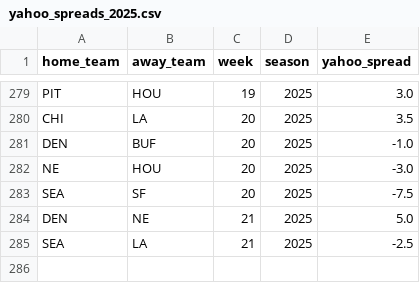
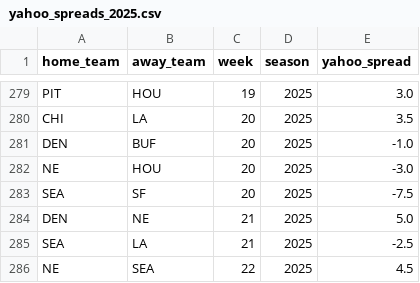
Before and after one commit to wymangr/nfl-predictor, a CSV file: yahoo_spread_data/yahoo_spreads_2025.csv, drawn as a sheet; only a part is shown, gaps mark what is left out.

Commit message:
Added a few more confidence reports and updated yahoo spread data

```diff
--- a/yahoo_spread_data/yahoo_spreads_2025.csv
+++ b/yahoo_spread_data/yahoo_spreads_2025.csv
@@ -285 +285,2 @@ DEN,NE,21,2025,5.0
 SEA,LA,21,2025,-2.5
+NE,SEA,22,2025,4.5
```
Also changed, not shown: 7 other files.
